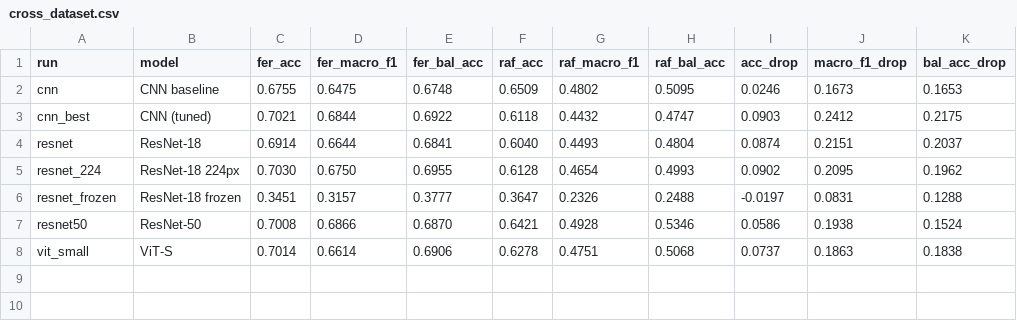
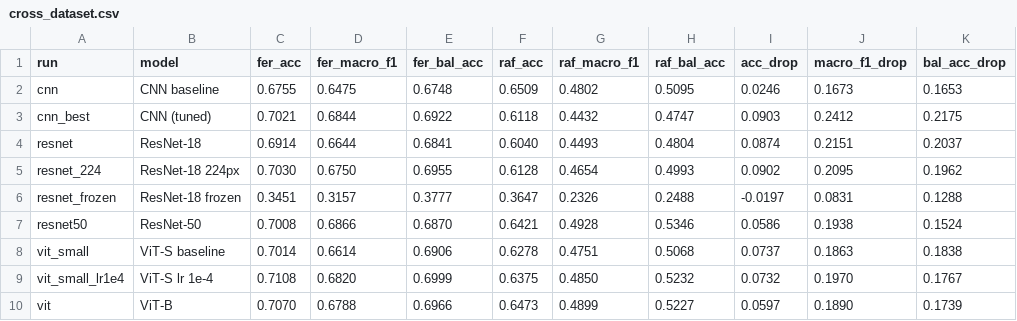
Before and after one commit to Neeraj-NP/P31-facial-expression-recognition, a CSV file: results/cross_dataset/cross_dataset.csv, drawn as a sheet.

Commit message:
Switch to ViT-B as the selected ViT in README, intro and cross-dataset analysis
- cross_dataset: default focus is now cnn_best / resnet50 / vit; ViT-S lr 1e-4 and ViT-B added to the table
- README: ViT-B results row, in-domain tie and gender-gap bullets, links to final_comparison,
  tuning write-ups and demo; usage uses configs/vit.yaml; new config keys documented
- intro: all three families tuned and selected the same way; gender gap 7-10 points

```diff
--- a/results/cross_dataset/cross_dataset.csv
+++ b/results/cross_dataset/cross_dataset.csv
@@ -7,2 +7,4 @@ resnet_frozen,ResNet-18 frozen,0.3451,0.3157,0.3777,0.3647,0.2326,0.2488,-0.0197
 resnet50,ResNet-50,0.7008,0.6866,0.6870,0.6421,0.4928,0.5346,0.0586,0.1938,0.1524
-vit_small,ViT-S,0.7014,0.6614,0.6906,0.6278,0.4751,0.5068,0.0737,0.1863,0.1838
+vit_small,ViT-S baseline,0.7014,0.6614,0.6906,0.6278,0.4751,0.5068,0.0737,0.1863,0.1838
+vit_small_lr1e4,ViT-S lr 1e-4,0.7108,0.6820,0.6999,0.6375,0.4850,0.5232,0.0732,0.1970,0.1767
+vit,ViT-B,0.7070,0.6788,0.6966,0.6473,0.4899,0.5227,0.0597,0.1890,0.1739
```
Also changed, not shown: results/cross_dataset/per_class.csv, 6 other files.
